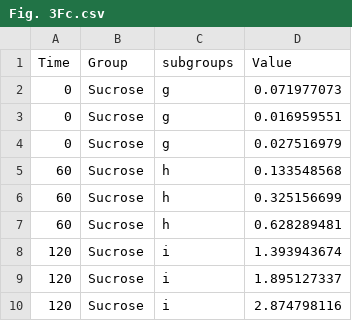
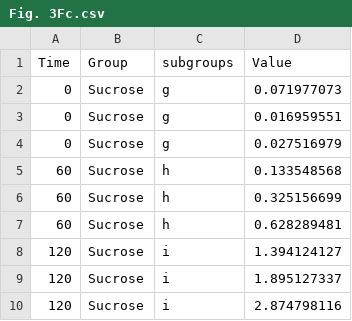
Before and after one commit to AssmannLab/Data-Red-light, a CSV file: Figure 3/Fig. 3Fc.csv, drawn as a sheet.

```diff
--- a/Figure 3/Fig. 3Fc.csv
+++ b/Figure 3/Fig. 3Fc.csv
@@ -7,3 +7,3 @@ Time,Group,subgroups,Value
 60,Sucrose,h,0.628289481
-120,Sucrose,i,1.393943674
+120,Sucrose,i,1.394124127
 120,Sucrose,i,1.895127337
```
Also changed, not shown: 1 other file.
